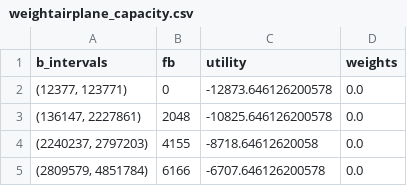
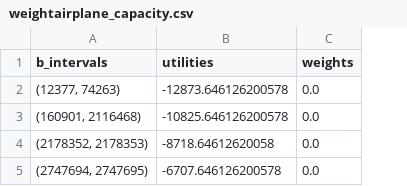
Before and after one commit to Timliuw/DP-Tim, a CSV file: weightairplane_capacity.csv, drawn as a sheet; removed rows and columns are numbered as before the commit, all else as after; the diff names each change by its address in the sheet, - before the commit and + after, or states it on an @@ line.

Commit message:
add feature: show EMCI utility for b intervals

```diff
--- a/weightairplane_capacity.csv
+++ b/weightairplane_capacity.csv
-column B (fb), rows 2-5: 0 | 2048 | 4155 | 6166
-B1: utility
+B1: utilities
-A2 (b_intervals): (12377, 123771)
+A2 (b_intervals): (12377, 74263)
-A3 (b_intervals): (136147, 2227861)
+A3 (b_intervals): (160901, 2116468)
-A4 (b_intervals): (2240237, 2797203)
+A4 (b_intervals): (2178352, 2178353)
-A5 (b_intervals): (2809579, 4851784)
+A5 (b_intervals): (2747694, 2747695)
```
Also changed, not shown: 1 other file.
